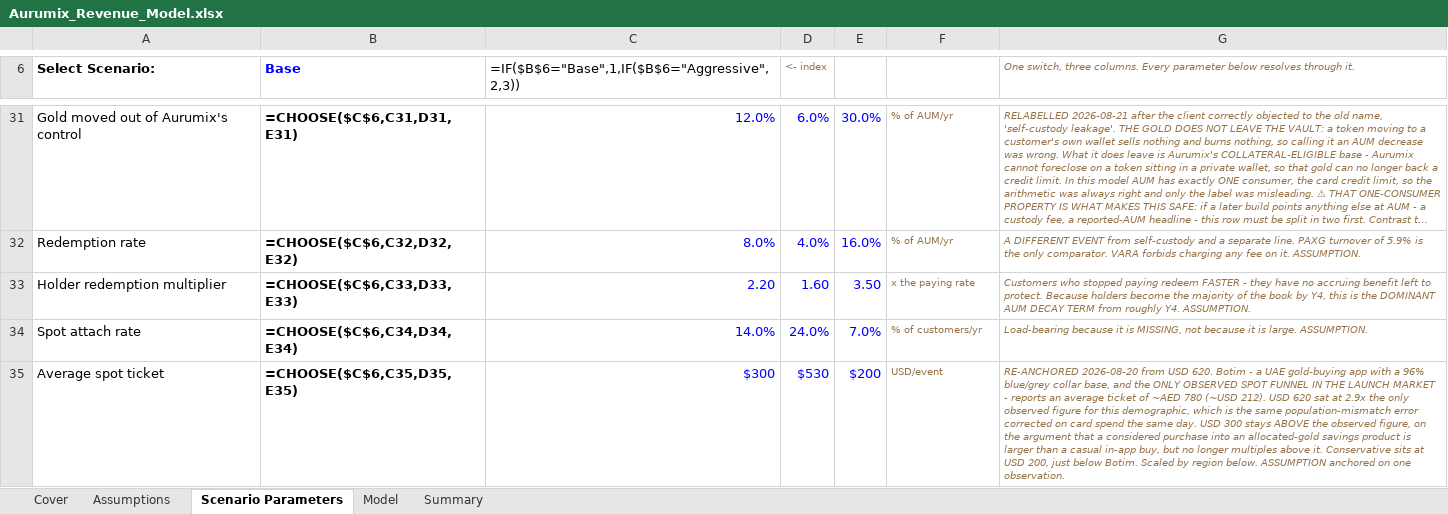
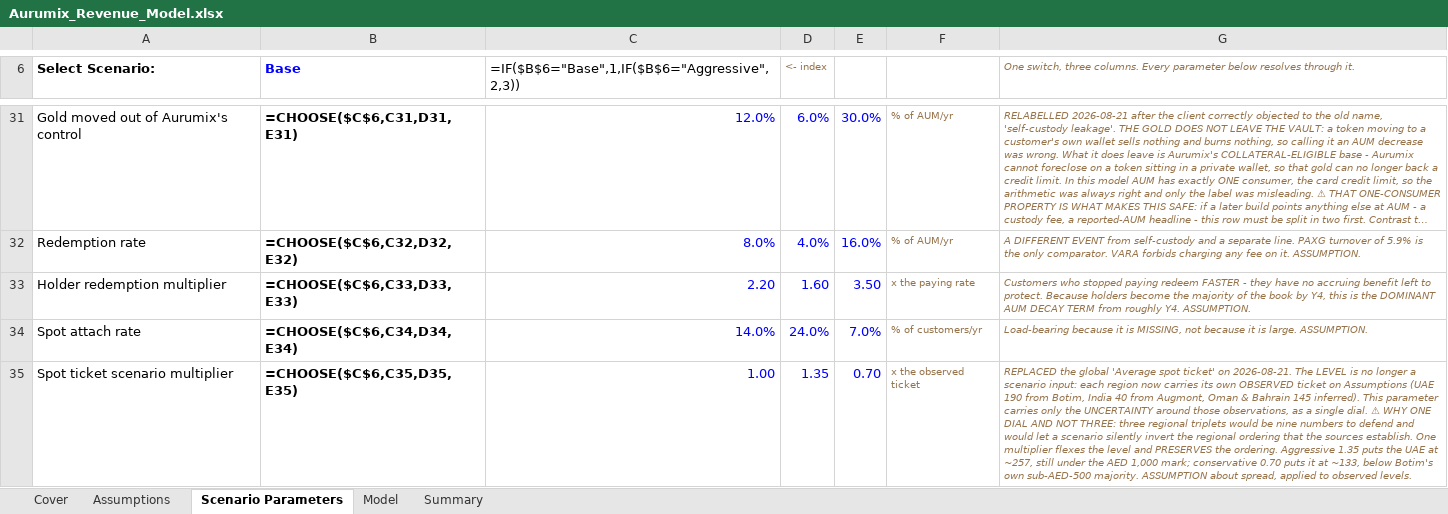
Before and after one commit to Abdsys/Aurumix, an Excel workbook: deliverables/4-revenue-modeling/tools/Aurumix_Revenue_Model.xlsx, sheet Scenario Parameters, drawn as a sheet; only a part is shown, gaps mark what is left out; long unchanged cells end in …; values as stored, in another font and other column widths than the file's, no borders; formulas without a stored value are shown as written; removed rows and columns are numbered as before the commit, all else as after; the diff covers the shown part only; the diff names each change by its address in the sheet, - before the commit and + after, or states it on an @@ line.

```diff
--- a/deliverables/4-revenue-modeling/tools/Aurumix_Revenue_Model.xlsx (sheet Scenario Parameters)
+++ b/deliverables/4-revenue-modeling/tools/Aurumix_Revenue_Model.xlsx (sheet Scenario Parameters)
-row 35: Average spot ticket | =CHOOSE($C$6,C35,D35,E35) | $300 | $530 | $200 | USD/event | RE-ANCHORED 2026-08-20 from USD 620. Botim - a UAE gold-buying app with a 96% blue/grey collar base, and the ONLY OBSERVED SPOT FUNNEL IN THE LAUNCH MARKET - reports an average ticket of ~AED 780 (~USD 212). USD 620 sat at 2.9x the only observed figure for this demographic, which is the same population-mismatch error corrected on card spend the same day. USD 300 stays ABOVE the observed figure, on the argument that a considered purchase into an allocated-gold savings product is larger than a casual in-app buy, but no longer multiples above it. Conservative sits at USD 200, just below Botim. Scaled by region below. ASSUMPTION anchored on one observation.
+row 35: Spot ticket scenario multiplier | =CHOOSE($C$6,C35,D35,E35) | 1.00 | 1.35 | 0.70 | x the observed ticket | REPLACED the global 'Average spot ticket' on 2026-08-21. The LEVEL is no longer a scenario input: each region now carries its own OBSERVED ticket on Assumptions (UAE 190 from Botim, India 40 from Augmont, Oman & Bahrain 145 inferred). This parameter carries only the UNCERTAINTY around those observations, as a single dial. ⚠ WHY ONE DIAL AND NOT THREE: three regional triplets would be nine numbers to defend and would let a scenario silently invert the regional ordering that the sources establish. One multiplier flexes the level and PRESERVES the ordering. Aggressive 1.35 puts the UAE at ~257, still under the AED 1,000 mark; conservative 0.70 puts it at ~133, below Botim's own sub-AED-500 majority. ASSUMPTION about spread, applied to observed levels.
```
Also changed, not shown: 1 edited cell elsewhere in this sheet, sheet Assumptions, deliverables/4-revenue-modeling/tools/Aurumix_Revenue_Model_calculated.xlsx, 3 other files.
